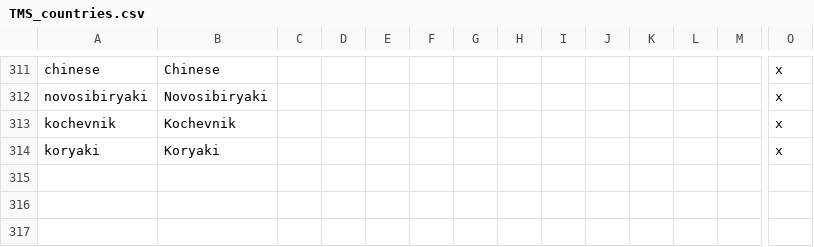
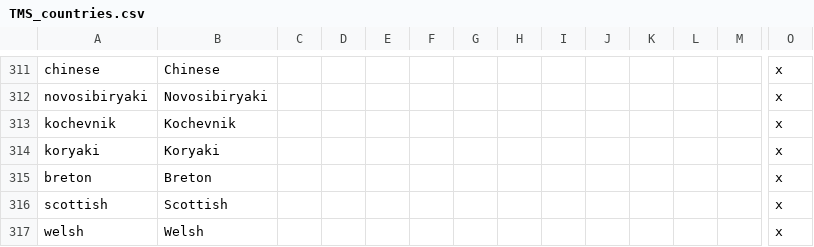
Before and after one commit to Proxysseia/The-many-Seas, a CSV file: localisation/TMS_countries.csv, drawn as a sheet; only a part is shown, gaps mark what is left out; rows hold the shown columns only; the diff names each change by its address in the sheet, - before the commit and + after, or states it on an @@ line.

```diff
--- a/localisation/TMS_countries.csv
+++ b/localisation/TMS_countries.csv
+row 315: breton | Breton |  |  |  |  |  |  |  |  |  |  |  | x
+row 316: scottish | Scottish |  |  |  |  |  |  |  |  |  |  |  | x
+row 317: welsh | Welsh |  |  |  |  |  |  |  |  |  |  |  | x
```
Also changed, not shown: 53 other files.
